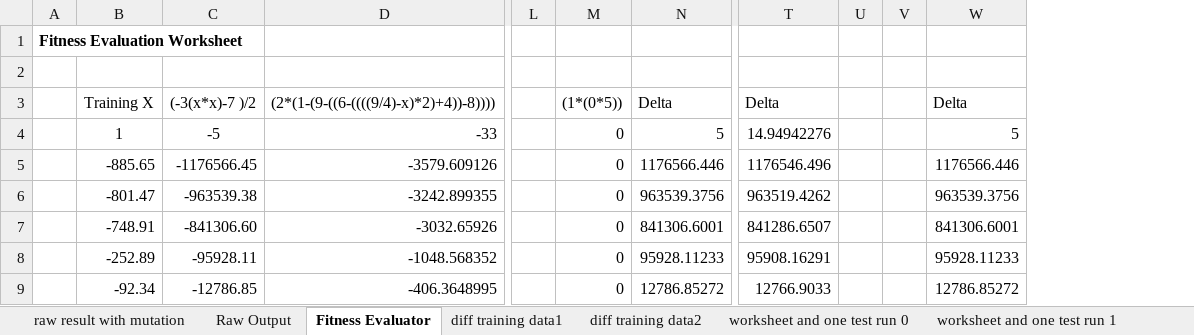
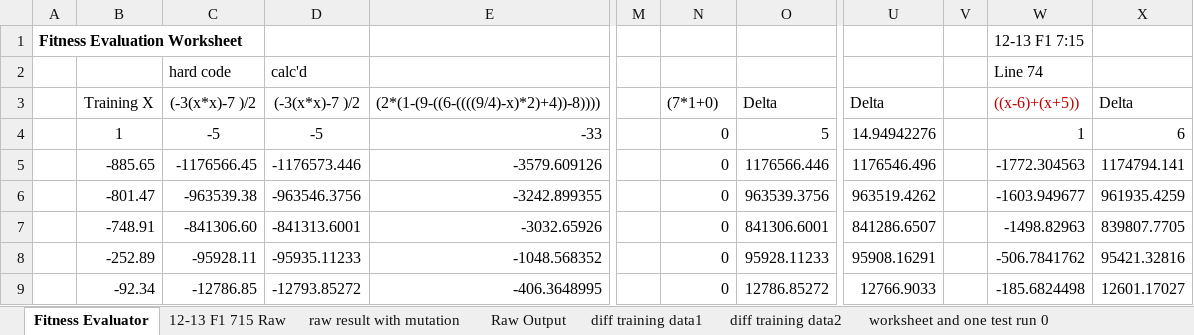
Before and after one commit to GP-Genie-Team/GPGenie, an Excel workbook: TestRuns/FunctionalTestRunsFitness.xlsx, sheet Fitness Evaluator, drawn as a sheet; only a part is shown, gaps mark what is left out; values as stored, in another font and other column widths than the file's, no borders; removed rows and columns are numbered as before the commit, all else as after; rows hold the shown columns only; the diff names each change by its address in the sheet, - before the commit and + after, or states it on an @@ line.

Commit message:
added another test run after merged code; evaluating low fitness vals.

```diff
--- a/TestRuns/FunctionalTestRunsFitness.xlsx (sheet Fitness Evaluator)
+++ b/TestRuns/FunctionalTestRunsFitness.xlsx (sheet Fitness Evaluator)
+sheet tab: 12-13 F1 715 Raw
@@ sheet tab order changed: Fitness Evaluator | 12-13 F1 715 Raw | raw result with mutation | Raw Output | diff training data1 | diff training data2 | worksheet and one test run 0 @@
+column D, rows 2-9: calc'd | (-3(x*x)-7 )/2 | -5 | -1176573.446 | -963546.3756 | -841313.6001 | -95935.11233 | -12793.85272
-column U, empty
-column W, rows 3-9: Delta | 5 | 1176566.446 | 963539.3756 | 841306.6001 | 95928.11233 | 12786.85272
+column W, rows 1-9: 12-13 F1 7:15 | Line 74 | ((x-6)+(x+5)) | 1 | -1772.304563 | -1603.949677 | -1498.82963 | -506.7841762 | -185.6824498
+column X, rows 3-9: Delta | 6 | 1174794.141 | 961935.4259 | 839807.7705 | 95421.32816 | 12601.17027
-row 2: (empty)
+row 2:  |  | hard code | calc'd |  |  |  |  |  |  | Line 74
-N3: (1*(0*5))
+N3: (7*1+0)
```
Also changed, not shown: formulas that keep their value, 1 other file.
